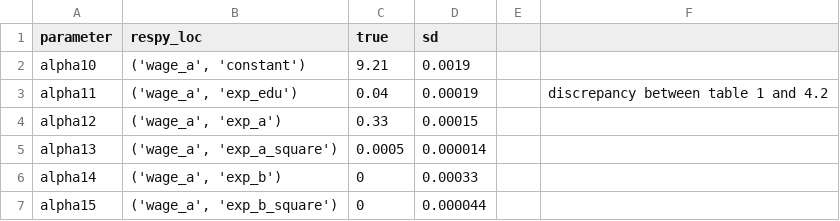
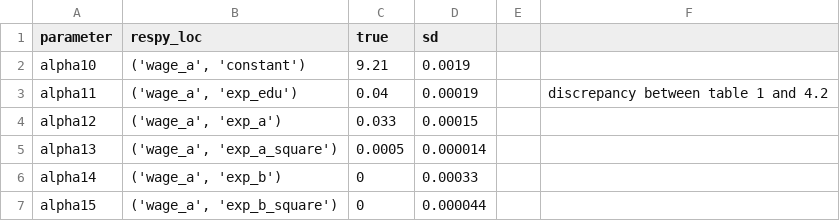
Before and after one commit to fagan2888/numerical-toolbox-uncertainty-quantification, a CSV file: uncertainty-quantification/csv/table42_kw_94.csv, drawn as a sheet; only a part is shown.

Commit message:
changed vsc from table 4 to table 1 value

```diff
--- a/uncertainty-quantification/csv/table42_kw_94.csv
+++ b/uncertainty-quantification/csv/table42_kw_94.csv
@@ -3,3 +3,3 @@ alpha10,"('wage_a', 'constant')",9.21,0.0019,,
 alpha11,"('wage_a', 'exp_edu')",0.04,0.00019,,discrepancy between table 1 and 4.2
-alpha12,"('wage_a', 'exp_a')",0.33,0.00015,,
+alpha12,"('wage_a', 'exp_a')",0.033,0.00015,,
 alpha13,"('wage_a', 'exp_a_square')",0.0005,0.000014,,
```
